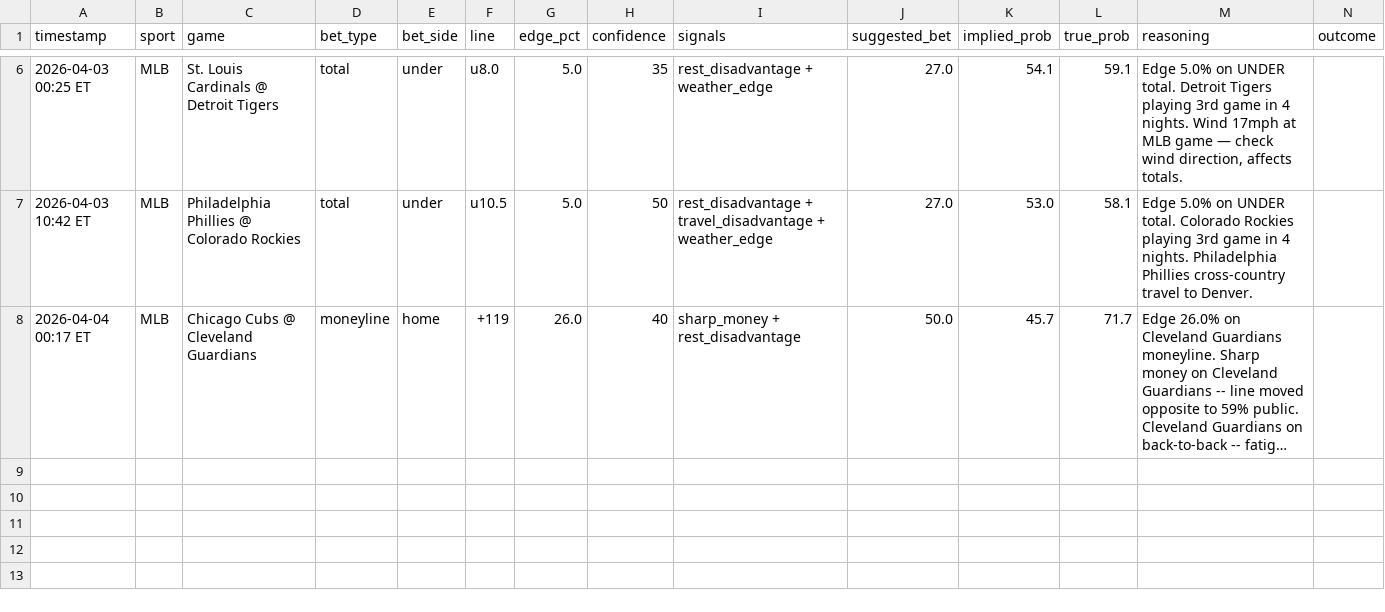
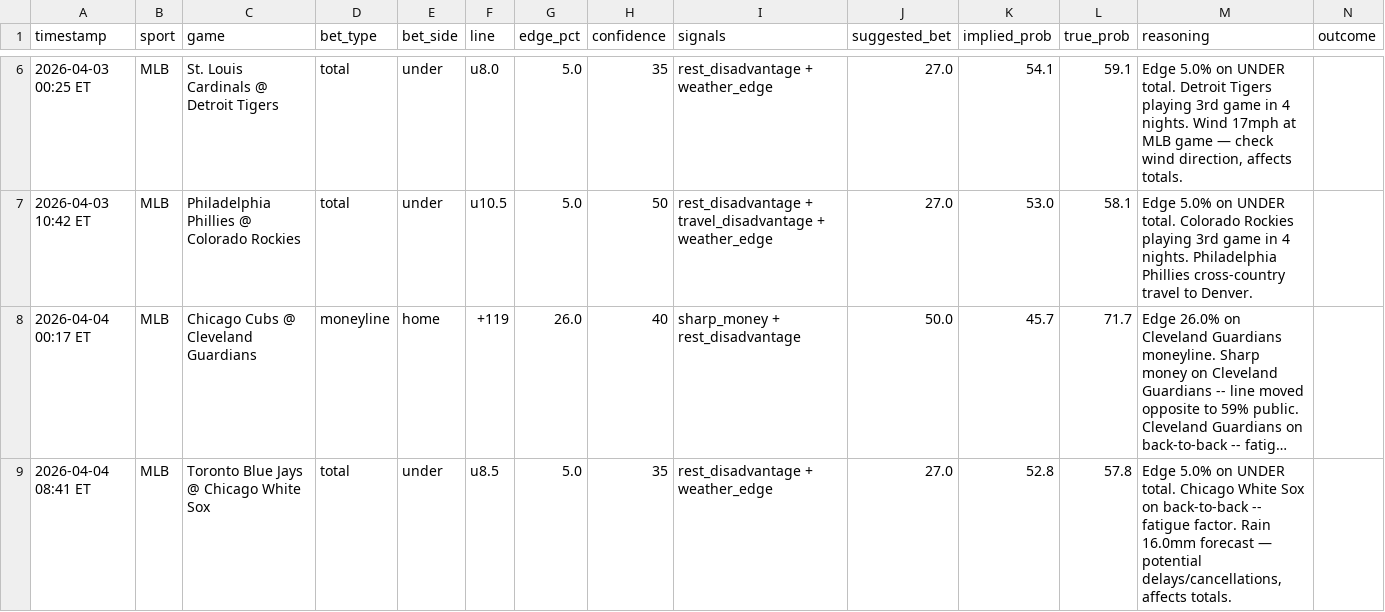
Before and after one commit to mehpackers13/fanduel-bot, a CSV file: bets_log.csv, drawn as a sheet; only a part is shown, gaps mark what is left out; long unchanged cells end in …; rows hold the shown columns only; the diff names each change by its address in the sheet, - before the commit and + after, or states it on an @@ line.

```diff
--- a/bets_log.csv
+++ b/bets_log.csv
+row 9: 2026-04-04 08:41 ET | MLB | Toronto Blue Jays @ Chicago White Sox | total | under | u8.5 | 5.0 | 35 | rest_disadvantage + weather_edge | 27.0 | 52.8 | 57.8 | Edge 5.0% on UNDER total. Chicago White Sox on back-to-back -- fatigue factor. Rain 16.0mm forecast — potential delays/cancellations, affects totals.
```
Also changed, not shown: 3 other files.
